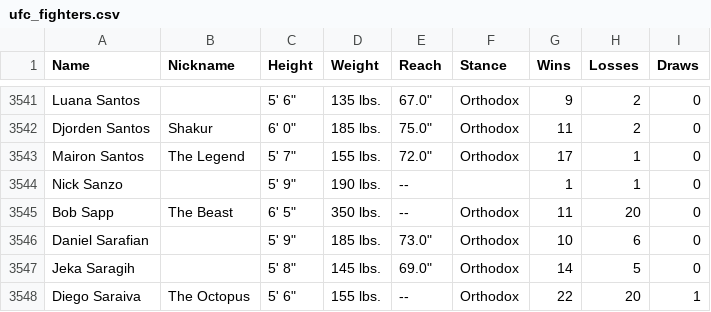
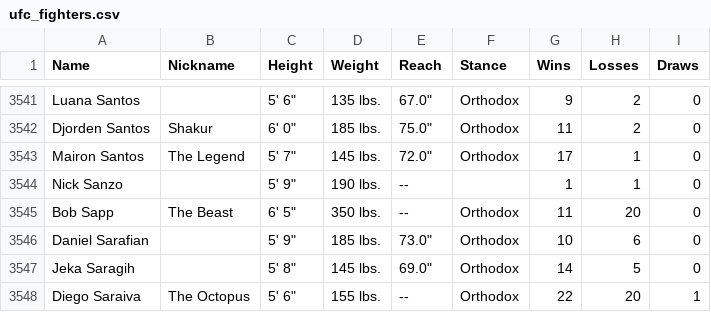
Before and after one commit to MateusSilva12/ufc-analytics, a CSV file: data/ufc_fighters.csv, drawn as a sheet; only a part is shown, gaps mark what is left out.

```diff
--- a/data/ufc_fighters.csv
+++ b/data/ufc_fighters.csv
@@ -3542,3 +3542,3 @@ Luana Santos,,"5' 6""",135 lbs.,"67.0""",Orthodox,9,2,0
 Djorden Santos,Shakur,"6' 0""",185 lbs.,"75.0""",Orthodox,11,2,0
-Mairon Santos,The Legend,"5' 7""",155 lbs.,"72.0""",Orthodox,17,1,0
+Mairon Santos,The Legend,"5' 7""",145 lbs.,"72.0""",Orthodox,17,1,0
 Nick Sanzo,,"5' 9""",190 lbs.,--,,1,1,0
```
Also changed, not shown: 5 other files.
